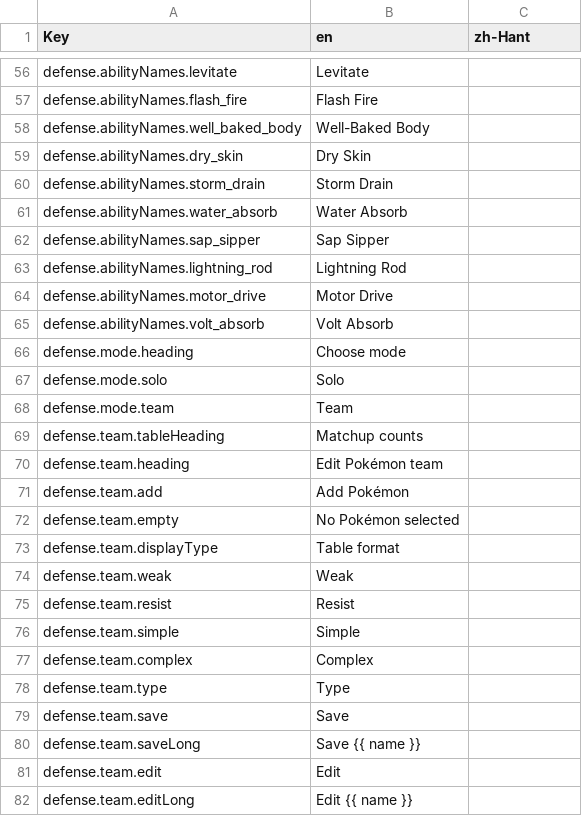
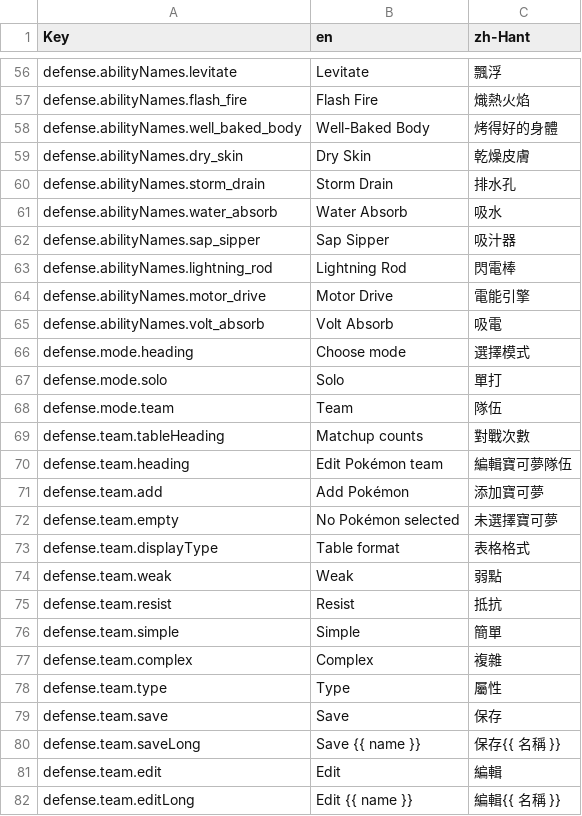
Before and after one commit to wavebeem/pkmn.help, a CSV file: public/translations/zh-Hant.csv, drawn as a sheet; only a part is shown, gaps mark what is left out; the diff covers the shown part only; the diff names each change by its address in the sheet, - before the commit and + after, or states it on an @@ line.

```diff
--- a/public/translations/zh-Hant.csv
+++ b/public/translations/zh-Hant.csv
-C56 (zh-Hant): (empty)
+C56 (zh-Hant): 飄浮
-C57 (zh-Hant): (empty)
+C57 (zh-Hant): 熾熱火焰
-C58 (zh-Hant): (empty)
+C58 (zh-Hant): 烤得好的身體
-C59 (zh-Hant): (empty)
+C59 (zh-Hant): 乾燥皮膚
-C60 (zh-Hant): (empty)
+C60 (zh-Hant): 排水孔
-C61 (zh-Hant): (empty)
+C61 (zh-Hant): 吸水
-C62 (zh-Hant): (empty)
+C62 (zh-Hant): 吸汁器
-C63 (zh-Hant): (empty)
+C63 (zh-Hant): 閃電棒
-C64 (zh-Hant): (empty)
+C64 (zh-Hant): 電能引擎
-C65 (zh-Hant): (empty)
+C65 (zh-Hant): 吸電
-C66 (zh-Hant): (empty)
+C66 (zh-Hant): 選擇模式
-C67 (zh-Hant): (empty)
+C67 (zh-Hant): 單打
-C68 (zh-Hant): (empty)
+C68 (zh-Hant): 隊伍
-C69 (zh-Hant): (empty)
+C69 (zh-Hant): 對戰次數
-C70 (zh-Hant): (empty)
+C70 (zh-Hant): 編輯寶可夢隊伍
-C71 (zh-Hant): (empty)
+C71 (zh-Hant): 添加寶可夢
-C72 (zh-Hant): (empty)
+C72 (zh-Hant): 未選擇寶可夢
-C73 (zh-Hant): (empty)
+C73 (zh-Hant): 表格格式
-C74 (zh-Hant): (empty)
+C74 (zh-Hant): 弱點
-C75 (zh-Hant): (empty)
+C75 (zh-Hant): 抵抗
-C76 (zh-Hant): (empty)
+C76 (zh-Hant): 簡單
-C77 (zh-Hant): (empty)
+C77 (zh-Hant): 複雜
-C78 (zh-Hant): (empty)
+C78 (zh-Hant): 屬性
-C79 (zh-Hant): (empty)
+C79 (zh-Hant): 保存
-C80 (zh-Hant): (empty)
+C80 (zh-Hant): 保存{{ 名稱 }}
-C81 (zh-Hant): (empty)
+C81 (zh-Hant): 編輯
-C82 (zh-Hant): (empty)
+C82 (zh-Hant): 編輯{{ 名稱 }}
```
Also changed, not shown: 169 edited cells elsewhere in this file, 1 other file.
